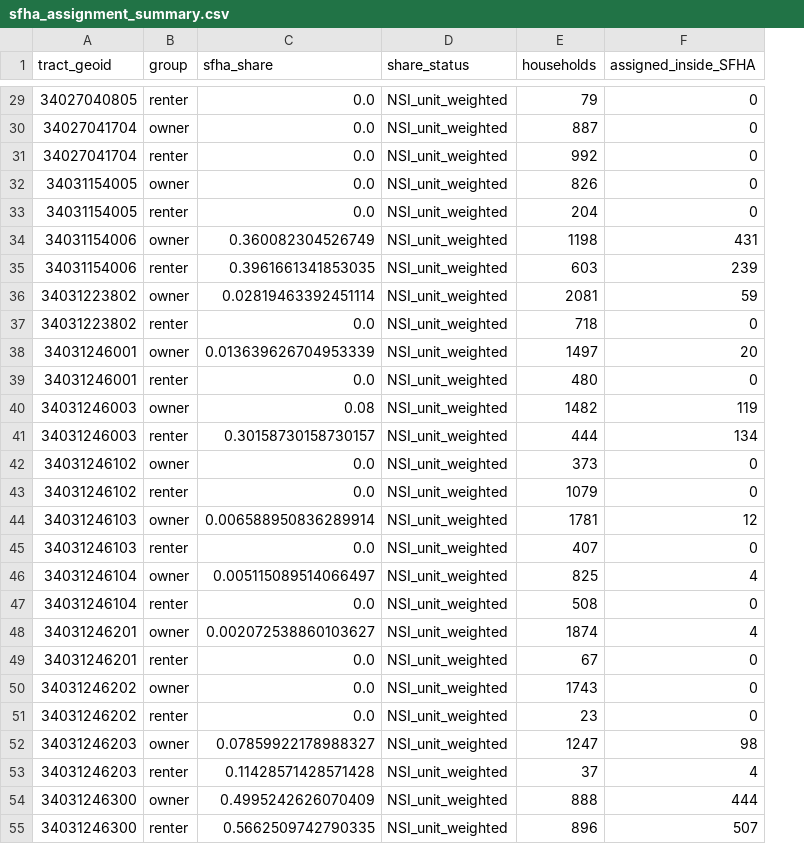
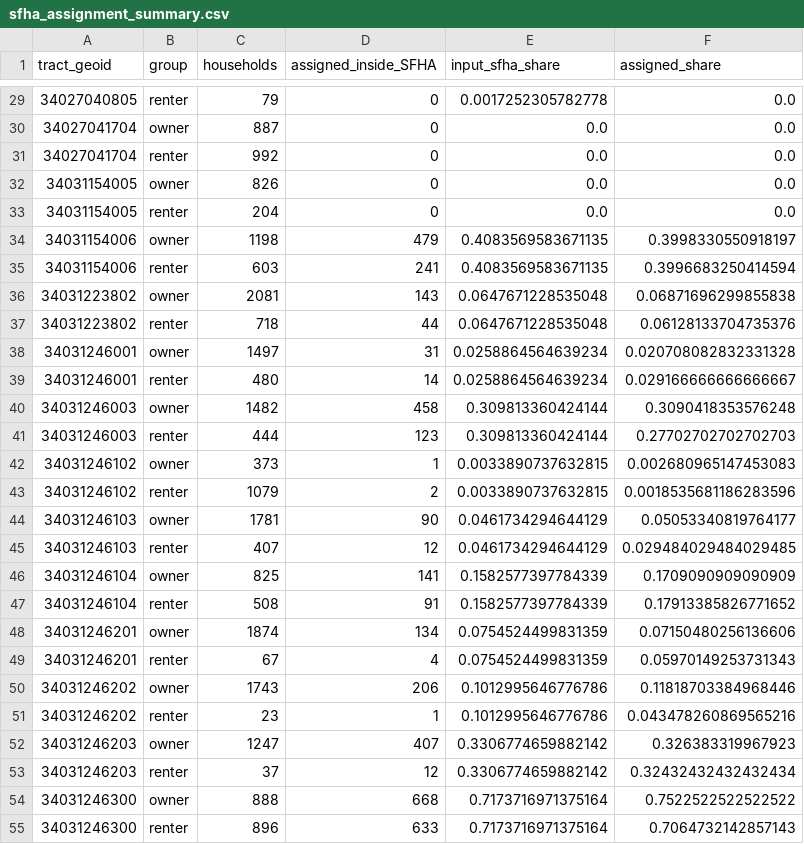
Before and after one commit to WenyuChiou/FLOODABM, a CSV file: config/sfha_assignment_summary.csv, drawn as a sheet; only a part is shown, gaps mark what is left out; removed rows and columns are numbered as before the commit, all else as after; the diff covers the shown part only; the diff names each change by its address in the sheet, - before the commit and + after, or states it on an @@ line.

```diff
--- a/config/sfha_assignment_summary.csv
+++ b/config/sfha_assignment_summary.csv
-column C (sfha_share), rows 29-55: 0.0 | 0.0 | 0.0 | 0.0 | 0.0 | 0.360082304526749 | 0.3961661341853035 | 0.02819463392451114 | 0.0 | 0.013639626704953339 | 0.0 | 0.08 | 0.30158730158730157 | 0.0 | 0.0 | 0.006588950836289914 | 0.0 | 0.005115089514066497 | 0.0 | 0.002072538860103627 | 0.0 | 0.0 | 0.0 | 0.07859922178988327 | 0.11428571428571428 | 0.4995242626070409 | 0.5662509742790335
-column D (share_status), rows 29-55: all NSI_unit_weighted
+column E (input_sfha_share), rows 29-55: 0.0017252305782778 | 0.0 | 0.0 | 0.0 | 0.0 | 0.4083569583671135 | 0.4083569583671135 | 0.0647671228535048 | 0.0647671228535048 | 0.0258864564639234 | 0.0258864564639234 | 0.309813360424144 | 0.309813360424144 | 0.0033890737632815 | 0.0033890737632815 | 0.0461734294644129 | 0.0461734294644129 | 0.1582577397784339 | 0.1582577397784339 | 0.0754524499831359 | 0.0754524499831359 | 0.1012995646776786 | 0.1012995646776786 | 0.3306774659882142 | 0.3306774659882142 | 0.7173716971375164 | 0.7173716971375164
+column F (assigned_share), rows 29-55: 0.0 | 0.0 | 0.0 | 0.0 | 0.0 | 0.3998330550918197 | 0.3996683250414594 | 0.06871696299855838 | 0.06128133704735376 | 0.020708082832331328 | 0.029166666666666667 | 0.3090418353576248 | 0.27702702702702703 | 0.002680965147453083 | 0.0018535681186283596 | 0.05053340819764177 | 0.029484029484029485 | 0.1709090909090909 | 0.17913385826771652 | 0.07150480256136606 | 0.05970149253731343 | 0.11818703384968446 | 0.043478260869565216 | 0.326383319967923 | 0.32432432432432434 | 0.7522522522522522 | 0.7064732142857143
-D34 (assigned_inside_SFHA): 431
+D34 (assigned_inside_SFHA): 479
-D35 (assigned_inside_SFHA): 239
+D35 (assigned_inside_SFHA): 241
-D36 (assigned_inside_SFHA): 59
+D36 (assigned_inside_SFHA): 143
-D37 (assigned_inside_SFHA): 0
+D37 (assigned_inside_SFHA): 44
-D38 (assigned_inside_SFHA): 20
+D38 (assigned_inside_SFHA): 31
-D39 (assigned_inside_SFHA): 0
+D39 (assigned_inside_SFHA): 14
-D40 (assigned_inside_SFHA): 119
+D40 (assigned_inside_SFHA): 458
-D41 (assigned_inside_SFHA): 134
+D41 (assigned_inside_SFHA): 123
-D42 (assigned_inside_SFHA): 0
+D42 (assigned_inside_SFHA): 1
-D43 (assigned_inside_SFHA): 0
+D43 (assigned_inside_SFHA): 2
-D44 (assigned_inside_SFHA): 12
+D44 (assigned_inside_SFHA): 90
-D45 (assigned_inside_SFHA): 0
+D45 (assigned_inside_SFHA): 12
-D46 (assigned_inside_SFHA): 4
+D46 (assigned_inside_SFHA): 141
-D47 (assigned_inside_SFHA): 0
+D47 (assigned_inside_SFHA): 91
-D48 (assigned_inside_SFHA): 4
+D48 (assigned_inside_SFHA): 134
-D49 (assigned_inside_SFHA): 0
+D49 (assigned_inside_SFHA): 4
-D50 (assigned_inside_SFHA): 0
+D50 (assigned_inside_SFHA): 206
-D51 (assigned_inside_SFHA): 0
+D51 (assigned_inside_SFHA): 1
-D52 (assigned_inside_SFHA): 98
+D52 (assigned_inside_SFHA): 407
-D53 (assigned_inside_SFHA): 4
+D53 (assigned_inside_SFHA): 12
-D54 (assigned_inside_SFHA): 444
+D54 (assigned_inside_SFHA): 668
-D55 (assigned_inside_SFHA): 507
+D55 (assigned_inside_SFHA): 633
```
Also changed, not shown: 16 edited cells elsewhere in this file, config/sfha_shares.csv, 20 other files.
